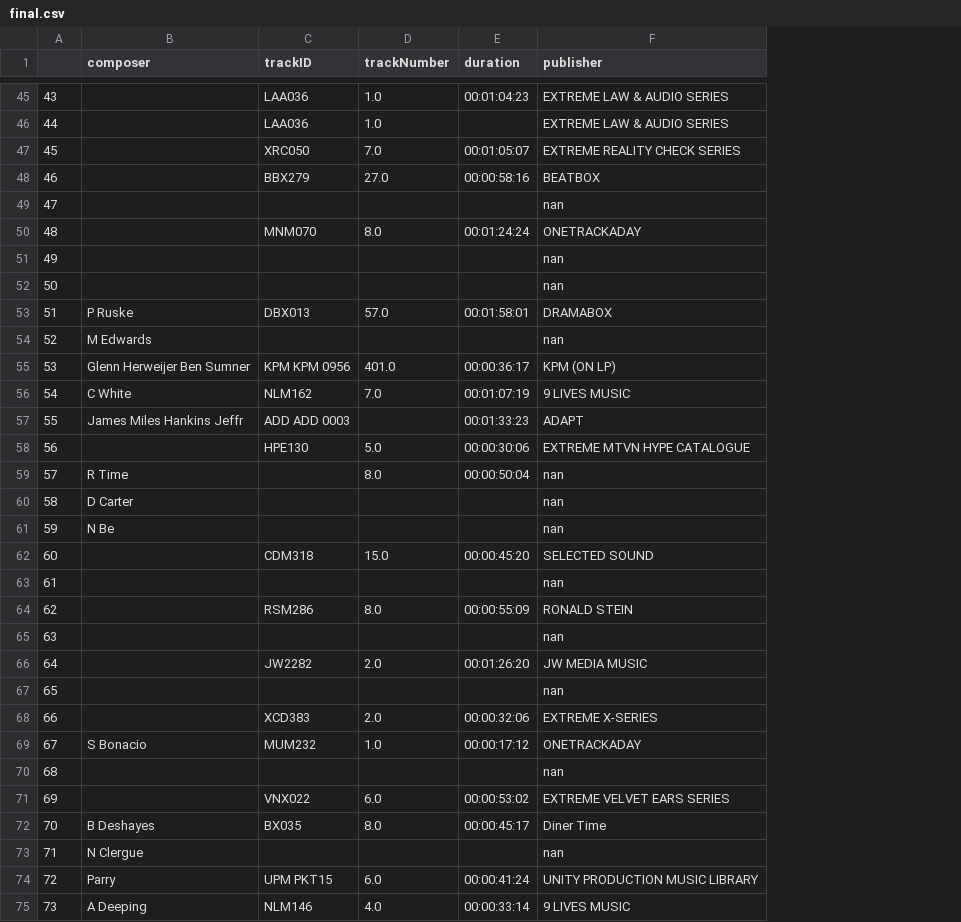
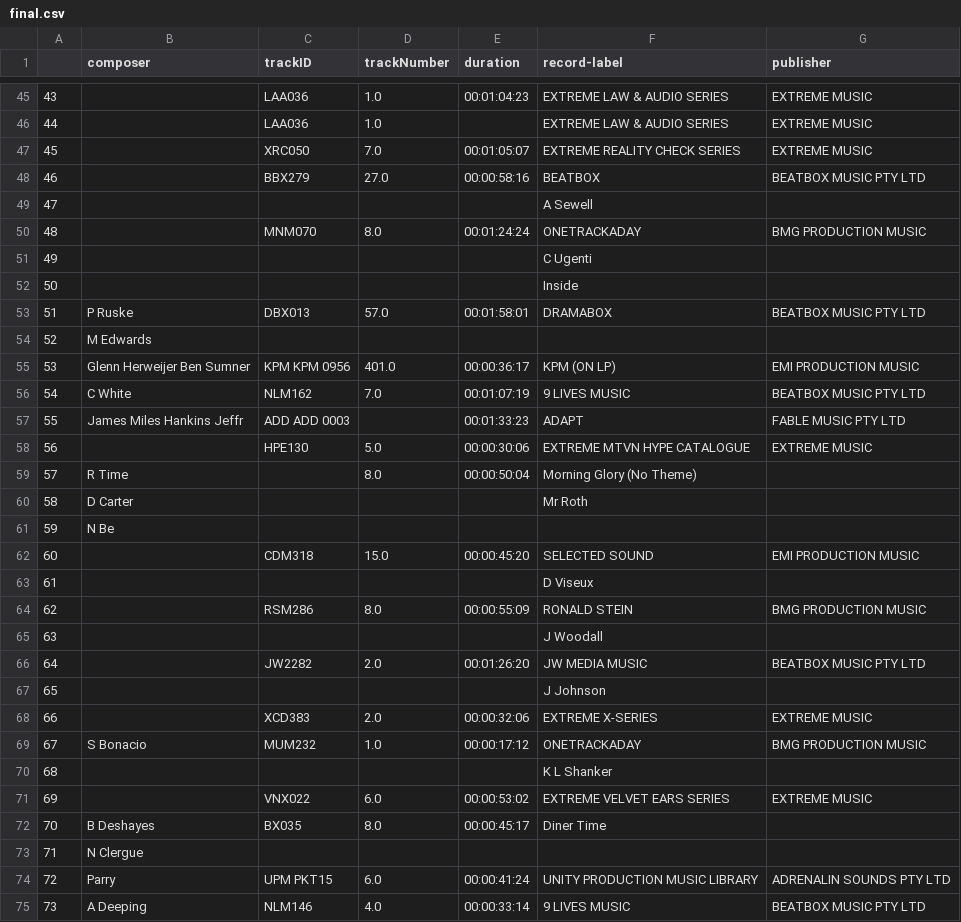
Before and after one commit to s3724287/CueIt, a CSV file: final.csv, drawn as a sheet; only a part is shown, gaps mark what is left out; the diff covers the shown part only; the diff names each change by its address in the sheet, - before the commit and + after, or states it on an @@ line.

```diff
--- a/final.csv
+++ b/final.csv
+column G (publisher), rows 45-75: EXTREME MUSIC | EXTREME MUSIC | EXTREME MUSIC | BEATBOX MUSIC PTY LTD |  | BMG PRODUCTION MUSIC |  |  | BEATBOX MUSIC PTY LTD |  | EMI PRODUCTION MUSIC | BEATBOX MUSIC PTY LTD | FABLE MUSIC PTY LTD | EXTREME MUSIC |  |  |  | EMI PRODUCTION MUSIC |  | BMG PRODUCTION MUSIC |  | BEATBOX MUSIC PTY LTD |  | EXTREME MUSIC | BMG PRODUCTION MUSIC |  | EXTREME MUSIC |  |  | ADRENALIN SOUNDS PTY LTD | BEATBOX MUSIC PTY LTD
-F1: publisher
+F1: record-label
-F49 (record-label): nan
+F49 (record-label): A Sewell
-F51 (record-label): nan
+F51 (record-label): C Ugenti
-F52 (record-label): nan
+F52 (record-label): Inside
-F54 (record-label): nan
+F54 (record-label): (empty)
-F59 (record-label): nan
+F59 (record-label): Morning Glory (No Theme)
-F60 (record-label): nan
+F60 (record-label): Mr Roth
-F61 (record-label): nan
+F61 (record-label): (empty)
-F63 (record-label): nan
+F63 (record-label): D Viseux
-F65 (record-label): nan
+F65 (record-label): J Woodall
-F67 (record-label): nan
+F67 (record-label): J Johnson
-F70 (record-label): nan
+F70 (record-label): K L Shanker
-F73 (record-label): nan
+F73 (record-label): (empty)
```
Also changed, not shown: 12 edited cells elsewhere in this file, 6 other files.
